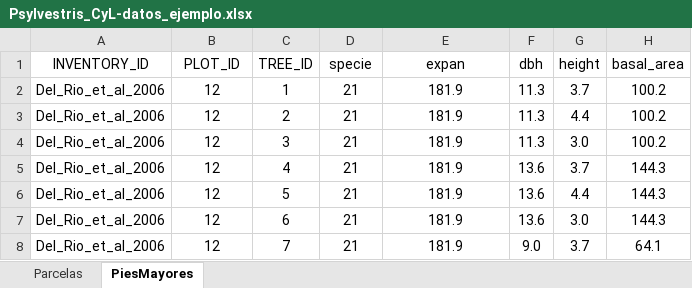
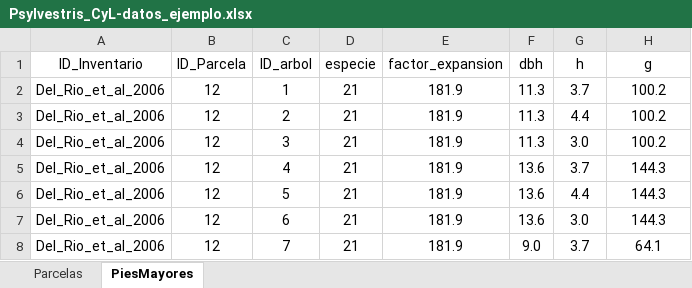
Before and after one commit to simanfor-dask/SIMANFOR-first_steps, an Excel workbook: datos/Psylvestris_CyL-datos_ejemplo.xlsx, sheet PiesMayores, drawn as a sheet; only a part is shown; values as stored, in another font and other column widths than the file's, no borders; removed rows and columns are numbered as before the commit, all else as after; the diff names each change by its address in the sheet, - before the commit and + after, or states it on an @@ line.

```diff
--- a/datos/Psylvestris_CyL-datos_ejemplo.xlsx (sheet PiesMayores)
+++ b/datos/Psylvestris_CyL-datos_ejemplo.xlsx (sheet PiesMayores)
-row 1: INVENTORY_ID | PLOT_ID | TREE_ID | specie | expan | dbh | height | basal_area
+row 1: ID_Inventario | ID_Parcela | ID_arbol | especie | factor_expansion | dbh | h | g
```
Also changed, not shown: sheet Parcelas, datos/Ppinaster_CyL-datos_ejemplo.xlsx, 36 other files.
